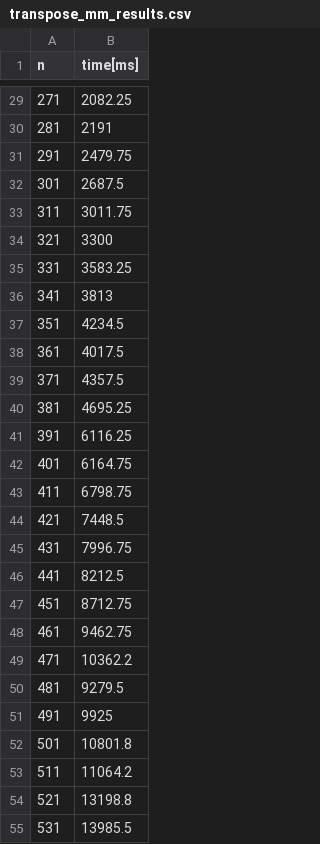
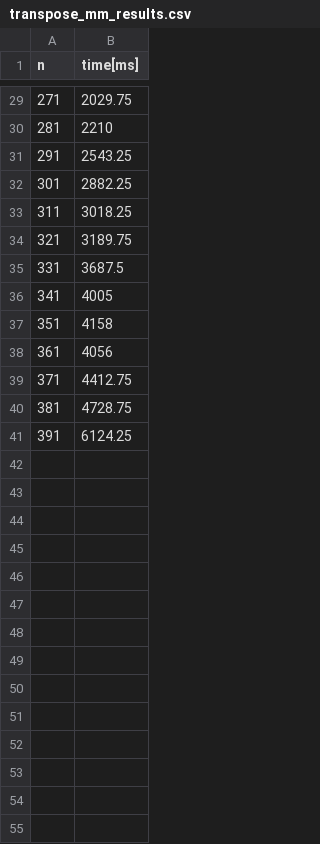
Before and after one commit to madyisus/Matrix_Multiplication, a CSV file: transpose_mm_results.csv, drawn as a sheet; only a part is shown, gaps mark what is left out; the diff covers the shown part only.

```diff
--- a/transpose_mm_results.csv
+++ b/transpose_mm_results.csv
@@ -29,27 +29,13 @@ n,time[ms]
-271,2082.25
-281,2191
-291,2479.75
-301,2687.5
-311,3011.75
-321,3300
-331,3583.25
-341,3813
-351,4234.5
-361,4017.5
-371,4357.5
-381,4695.25
-391,6116.25
-401,6164.75
-411,6798.75
-421,7448.5
-431,7996.75
-441,8212.5
-451,8712.75
-461,9462.75
-471,10362.2
-481,9279.5
-491,9925
-501,10801.8
-511,11064.2
-521,13198.8
-531,13985.5
+271,2029.75
+281,2210
+291,2543.25
+301,2882.25
+311,3018.25
+321,3189.75
+331,3687.5
+341,4005
+351,4158
+361,4056
+371,4412.75
+381,4728.75
+391,6124.25
```
Also changed, not shown: 46 removed rows and 27 edited cells elsewhere in this file, standard_mm_results.csv, strassen_mm_results.csv.
